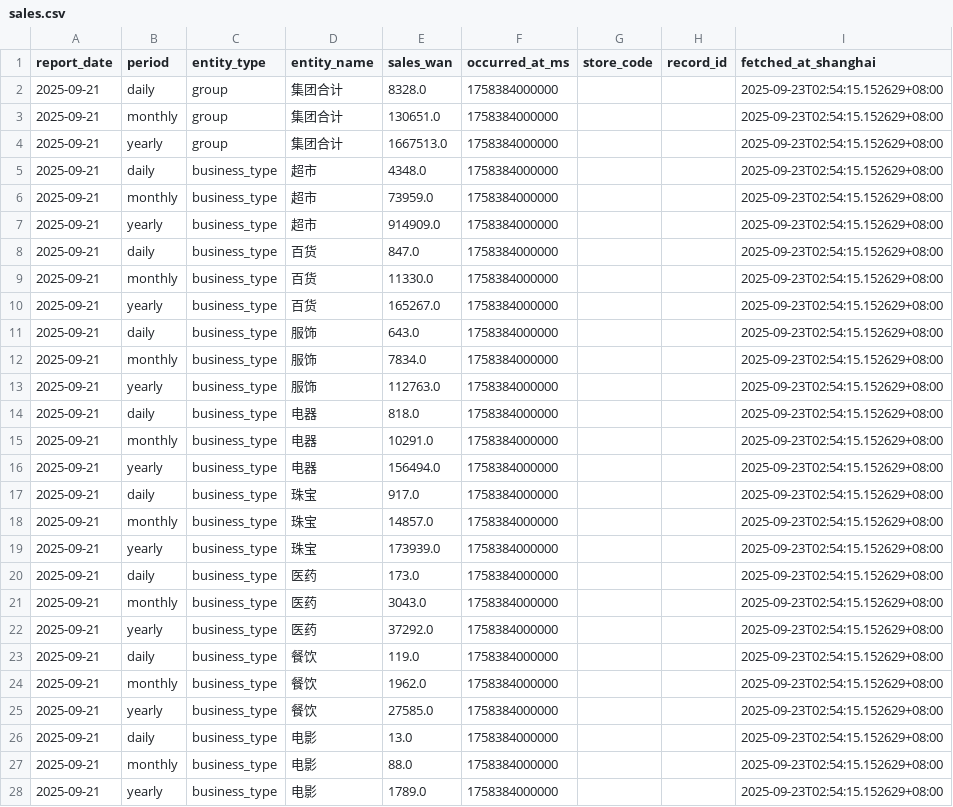
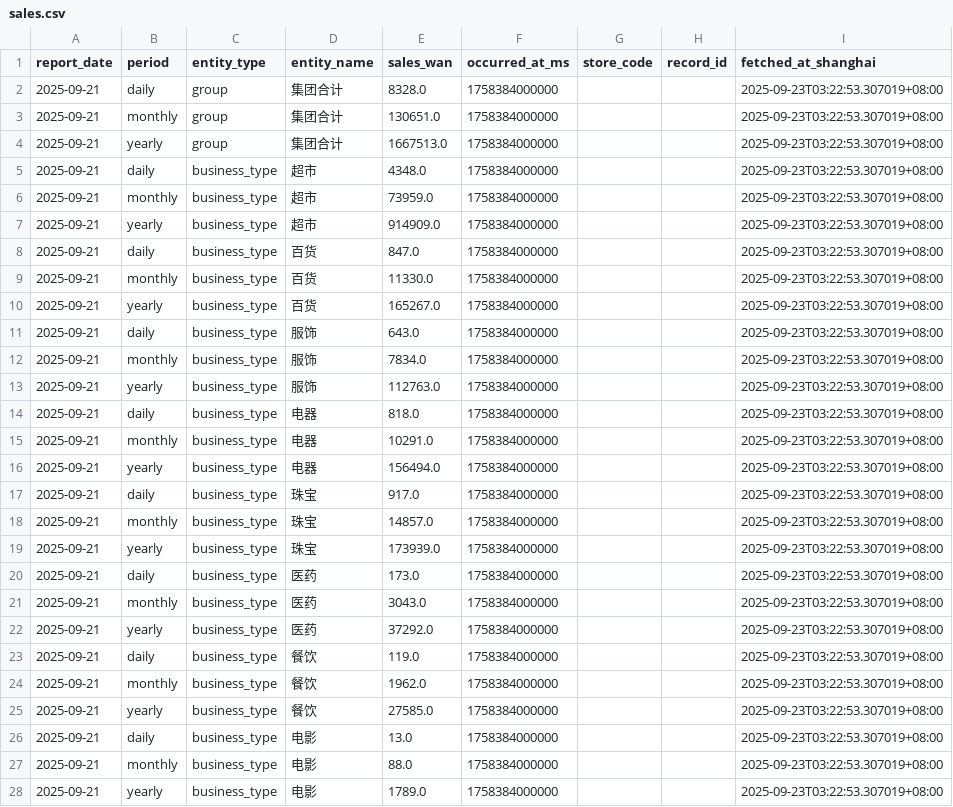
Before and after one commit to mlboy/pdl-data, a CSV file: data/2025/09/21/sales.csv, drawn as a sheet; only a part is shown; the diff covers the shown part only.

```diff
--- a/data/2025/09/21/sales.csv
+++ b/data/2025/09/21/sales.csv
@@ -1,28 +1,28 @@
 report_date,period,entity_type,entity_name,sales_wan,occurred_at_ms,store_code,record_id,fetched_at_shanghai
-2025-09-21,daily,group,集团合计,8328.0,1758384000000,,,2025-09-23T02:54:15.152629+08:00
-2025-09-21,monthly,group,集团合计,130651.0,1758384000000,,,2025-09-23T02:54:15.152629+08:00
-2025-09-21,yearly,group,集团合计,1667513.0,1758384000000,,,2025-09-23T02:54:15.152629+08:00
-2025-09-21,daily,business_type,超市,4348.0,1758384000000,,,2025-09-23T02:54:15.152629+08:00
-2025-09-21,monthly,business_type,超市,73959.0,1758384000000,,,2025-09-23T02:54:15.152629+08:00
-2025-09-21,yearly,business_type,超市,914909.0,1758384000000,,,2025-09-23T02:54:15.152629+08:00
-2025-09-21,daily,business_type,百货,847.0,1758384000000,,,2025-09-23T02:54:15.152629+08:00
-2025-09-21,monthly,business_type,百货,11330.0,1758384000000,,,2025-09-23T02:54:15.152629+08:00
-2025-09-21,yearly,business_type,百货,165267.0,1758384000000,,,2025-09-23T02:54:15.152629+08:00
-2025-09-21,daily,business_type,服饰,643.0,1758384000000,,,2025-09-23T02:54:15.152629+08:00
-2025-09-21,monthly,business_type,服饰,7834.0,1758384000000,,,2025-09-23T02:54:15.152629+08:00
-2025-09-21,yearly,business_type,服饰,112763.0,1758384000000,,,2025-09-23T02:54:15.152629+08:00
-2025-09-21,daily,business_type,电器,818.0,1758384000000,,,2025-09-23T02:54:15.152629+08:00
-2025-09-21,monthly,business_type,电器,10291.0,1758384000000,,,2025-09-23T02:54:15.152629+08:00
-2025-09-21,yearly,business_type,电器,156494.0,1758384000000,,,2025-09-23T02:54:15.152629+08:00
-2025-09-21,daily,business_type,珠宝,917.0,1758384000000,,,2025-09-23T02:54:15.152629+08:00
-2025-09-21,monthly,business_type,珠宝,14857.0,1758384000000,,,2025-09-23T02:54:15.152629+08:00
-2025-09-21,yearly,business_type,珠宝,173939.0,1758384000000,,,2025-09-23T02:54:15.152629+08:00
-2025-09-21,daily,business_type,医药,173.0,1758384000000,,,2025-09-23T02:54:15.152629+08:00
-2025-09-21,monthly,business_type,医药,3043.0,1758384000000,,,2025-09-23T02:54:15.152629+08:00
-2025-09-21,yearly,business_type,医药,37292.0,1758384000000,,,2025-09-23T02:54:15.152629+08:00
-2025-09-21,daily,business_type,餐饮,119.0,1758384000000,,,2025-09-23T02:54:15.152629+08:00
-2025-09-21,monthly,business_type,餐饮,1962.0,1758384000000,,,2025-09-23T02:54:15.152629+08:00
-2025-09-21,yearly,business_type,餐饮,27585.0,1758384000000,,,2025-09-23T02:54:15.152629+08:00
-2025-09-21,daily,business_type,电影,13.0,1758384000000,,,2025-09-23T02:54:15.152629+08:00
-2025-09-21,monthly,business_type,电影,88.0,1758384000000,,,2025-09-23T02:54:15.152629+08:00
-2025-09-21,yearly,business_type,电影,1789.0,1758384000000,,,2025-09-23T02:54:15.152629+08:00
+2025-09-21,daily,group,集团合计,8328.0,1758384000000,,,2025-09-23T03:22:53.307019+08:00
+2025-09-21,monthly,group,集团合计,130651.0,1758384000000,,,2025-09-23T03:22:53.307019+08:00
+2025-09-21,yearly,group,集团合计,1667513.0,1758384000000,,,2025-09-23T03:22:53.307019+08:00
+2025-09-21,daily,business_type,超市,4348.0,1758384000000,,,2025-09-23T03:22:53.307019+08:00
+2025-09-21,monthly,business_type,超市,73959.0,1758384000000,,,2025-09-23T03:22:53.307019+08:00
+2025-09-21,yearly,business_type,超市,914909.0,1758384000000,,,2025-09-23T03:22:53.307019+08:00
+2025-09-21,daily,business_type,百货,847.0,1758384000000,,,2025-09-23T03:22:53.307019+08:00
+2025-09-21,monthly,business_type,百货,11330.0,1758384000000,,,2025-09-23T03:22:53.307019+08:00
+2025-09-21,yearly,business_type,百货,165267.0,1758384000000,,,2025-09-23T03:22:53.307019+08:00
+2025-09-21,daily,business_type,服饰,643.0,1758384000000,,,2025-09-23T03:22:53.307019+08:00
+2025-09-21,monthly,business_type,服饰,7834.0,1758384000000,,,2025-09-23T03:22:53.307019+08:00
+2025-09-21,yearly,business_type,服饰,112763.0,1758384000000,,,2025-09-23T03:22:53.307019+08:00
+2025-09-21,daily,business_type,电器,818.0,1758384000000,,,2025-09-23T03:22:53.307019+08:00
+2025-09-21,monthly,business_type,电器,10291.0,1758384000000,,,2025-09-23T03:22:53.307019+08:00
+2025-09-21,yearly,business_type,电器,156494.0,1758384000000,,,2025-09-23T03:22:53.307019+08:00
+2025-09-21,daily,business_type,珠宝,917.0,1758384000000,,,2025-09-23T03:22:53.307019+08:00
+2025-09-21,monthly,business_type,珠宝,14857.0,1758384000000,,,2025-09-23T03:22:53.307019+08:00
+2025-09-21,yearly,business_type,珠宝,173939.0,1758384000000,,,2025-09-23T03:22:53.307019+08:00
+2025-09-21,daily,business_type,医药,173.0,1758384000000,,,2025-09-23T03:22:53.307019+08:00
+2025-09-21,monthly,business_type,医药,3043.0,1758384000000,,,2025-09-23T03:22:53.307019+08:00
+2025-09-21,yearly,business_type,医药,37292.0,1758384000000,,,2025-09-23T03:22:53.307019+08:00
+2025-09-21,daily,business_type,餐饮,119.0,1758384000000,,,2025-09-23T03:22:53.307019+08:00
+2025-09-21,monthly,business_type,餐饮,1962.0,1758384000000,,,2025-09-23T03:22:53.307019+08:00
+2025-09-21,yearly,business_type,餐饮,27585.0,1758384000000,,,2025-09-23T03:22:53.307019+08:00
+2025-09-21,daily,business_type,电影,13.0,1758384000000,,,2025-09-23T03:22:53.307019+08:00
+2025-09-21,monthly,business_type,电影,88.0,1758384000000,,,2025-09-23T03:22:53.307019+08:00
+2025-09-21,yearly,business_type,电影,1789.0,1758384000000,,,2025-09-23T03:22:53.307019+08:00
```
Also changed, not shown: 51 edited cells elsewhere in this file, data/2025/09/21/sales_business_type.csv, data/2025/09/21/sales_group.csv, 4 other files.
